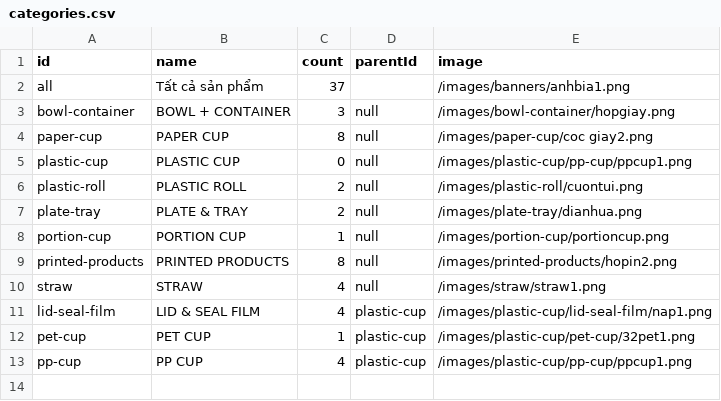
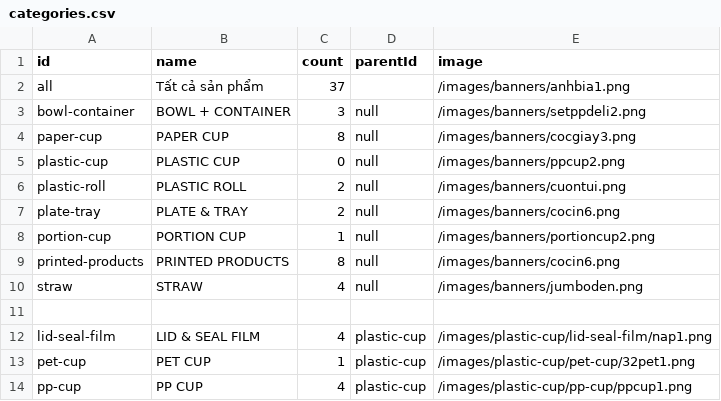
Before and after one commit to dungthieuIT98/Cocgiay, a CSV file: public/data/categories.csv, drawn as a sheet.

```diff
--- a/public/data/categories.csv
+++ b/public/data/categories.csv
@@ -2,10 +2,11 @@ id,name,count,parentId,image
 all,Tất cả sản phẩm,37,,/images/banners/anhbia1.png
-bowl-container,BOWL + CONTAINER,3,null,/images/bowl-container/hopgiay.png
-paper-cup,PAPER CUP,8,null,/images/paper-cup/coc giay2.png
-plastic-cup,PLASTIC CUP,0,null,/images/plastic-cup/pp-cup/ppcup1.png
-plastic-roll,PLASTIC ROLL,2,null,/images/plastic-roll/cuontui.png
-plate-tray,PLATE & TRAY,2,null,/images/plate-tray/dianhua.png
-portion-cup,PORTION CUP,1,null,/images/portion-cup/portioncup.png
-printed-products,PRINTED PRODUCTS,8,null,/images/printed-products/hopin2.png
-straw,STRAW,4,null,/images/straw/straw1.png
+bowl-container,BOWL + CONTAINER,3,null,/images/banners/setppdeli2.png
+paper-cup,PAPER CUP,8,null,/images/banners/cocgiay3.png
+plastic-cup,PLASTIC CUP,0,null,/images/banners/ppcup2.png
+plastic-roll,PLASTIC ROLL,2,null,/images/banners/cuontui.png
+plate-tray,PLATE & TRAY,2,null,/images/banners/cocin6.png
+portion-cup,PORTION CUP,1,null,/images/banners/portioncup2.png
+printed-products,PRINTED PRODUCTS,8,null,/images/banners/cocin6.png
+straw,STRAW,4,null,/images/banners/jumboden.png
+
 lid-seal-film,LID & SEAL FILM,4,plastic-cup,/images/plastic-cup/lid-seal-film/nap1.png
```
Also changed, not shown: 13 other files.
